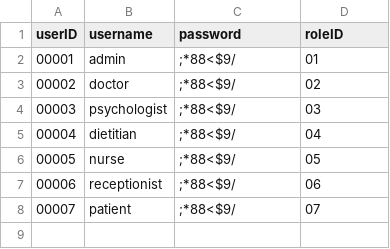
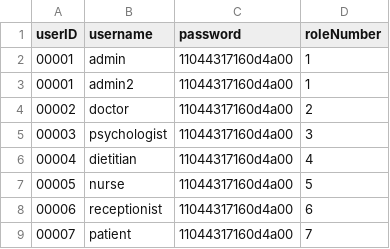
Before and after one commit to malikbennett/Medical-and-Wellness-Management-System--MWMS--, a CSV file: data/UserInfo.csv, drawn as a sheet.

Commit message:
Changed Default User Passwords

```diff
--- a/data/UserInfo.csv
+++ b/data/UserInfo.csv
@@ -1,8 +1,9 @@
-userID, username, password, roleID
-00001,admin,;*88<$9/,01
-00002,doctor,;*88<$9/,02
-00003,psychologist,;*88<$9/,03
-00004,dietitian,;*88<$9/,04
-00005,nurse,;*88<$9/,05
-00006,receptionist,;*88<$9/,06
-00007,patient,;*88<$9/,07
+userID, username, password, roleNumber
+00001,admin,11044317160d4a00,1
+00001,admin2,11044317160d4a00,1
+00002,doctor,11044317160d4a00,2
+00003,psychologist,11044317160d4a00,3
+00004,dietitian,11044317160d4a00,4
+00005,nurse,11044317160d4a00,5
+00006,receptionist,11044317160d4a00, 6
+00007,patient,11044317160d4a00,7
```
Also changed, not shown: data/UserRoles.csv.
